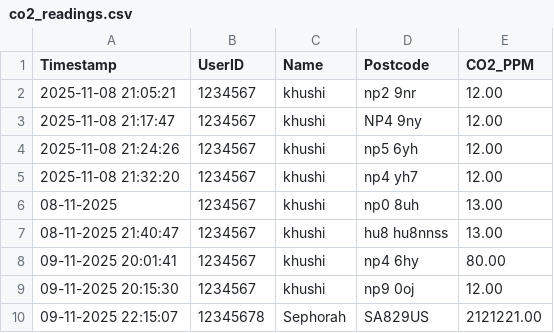
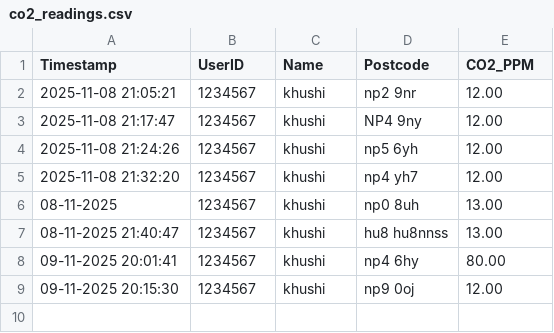
Before and after one commit to SephorahM/SEN5000-PORT-1-GROUP, a CSV file: co2_readings.csv, drawn as a sheet; the diff names each change by its address in the sheet, - before the commit and + after, or states it on an @@ line.

```diff
--- a/co2_readings.csv
+++ b/co2_readings.csv
-row 10: 09-11-2025 22:15:07 | 12345678 | Sephorah | SA829US | 2121221.00
```
Also changed, not shown: 1 other file.
